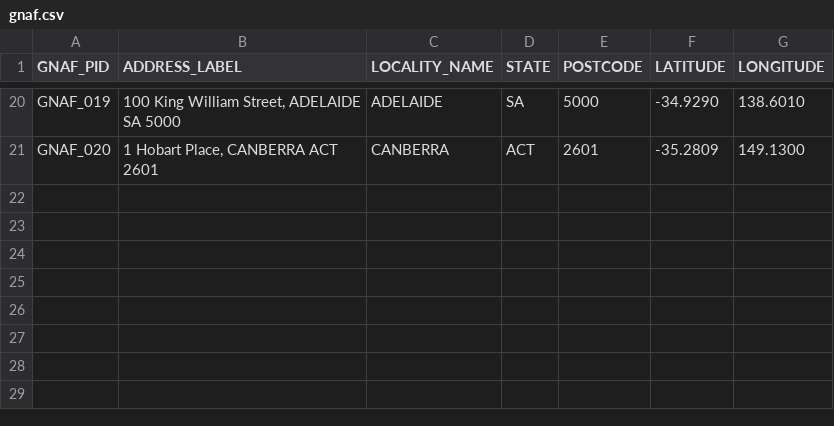
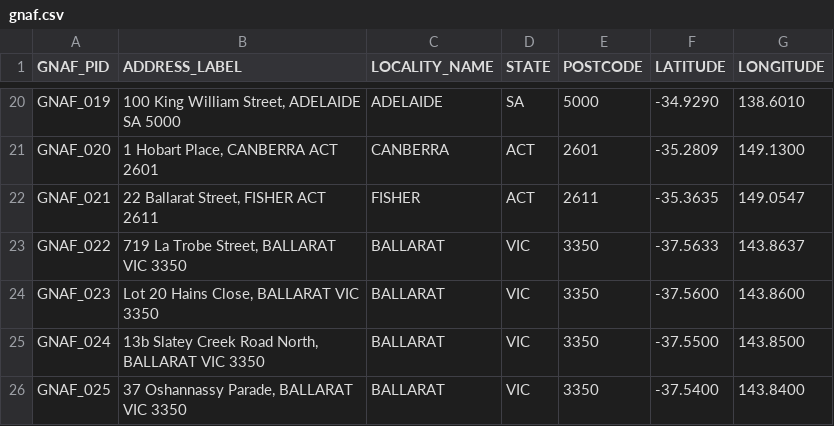
Before and after one commit to thepont/mcp-aus-propery, a CSV file: data/gnaf.csv, drawn as a sheet; only a part is shown, gaps mark what is left out.

```diff
--- a/data/gnaf.csv
+++ b/data/gnaf.csv
@@ -21 +21,6 @@ GNAF_019,"100 King William Street, ADELAIDE SA 5000",ADELAIDE,SA,5000,-34.9290,1
 GNAF_020,"1 Hobart Place, CANBERRA ACT 2601",CANBERRA,ACT,2601,-35.2809,149.1300
+GNAF_021,"22 Ballarat Street, FISHER ACT 2611",FISHER,ACT,2611,-35.3635,149.0547
+GNAF_022,"719 La Trobe Street, BALLARAT VIC 3350",BALLARAT,VIC,3350,-37.5633,143.8637
+GNAF_023,"Lot 20 Hains Close, BALLARAT VIC 3350",BALLARAT,VIC,3350,-37.5600,143.8600
+GNAF_024,"13b Slatey Creek Road North, BALLARAT VIC 3350",BALLARAT,VIC,3350,-37.5500,143.8500
+GNAF_025,"37 Oshannassy Parade, BALLARAT VIC 3350",BALLARAT,VIC,3350,-37.5400,143.8400
```
Also changed, not shown: 12 other files.
